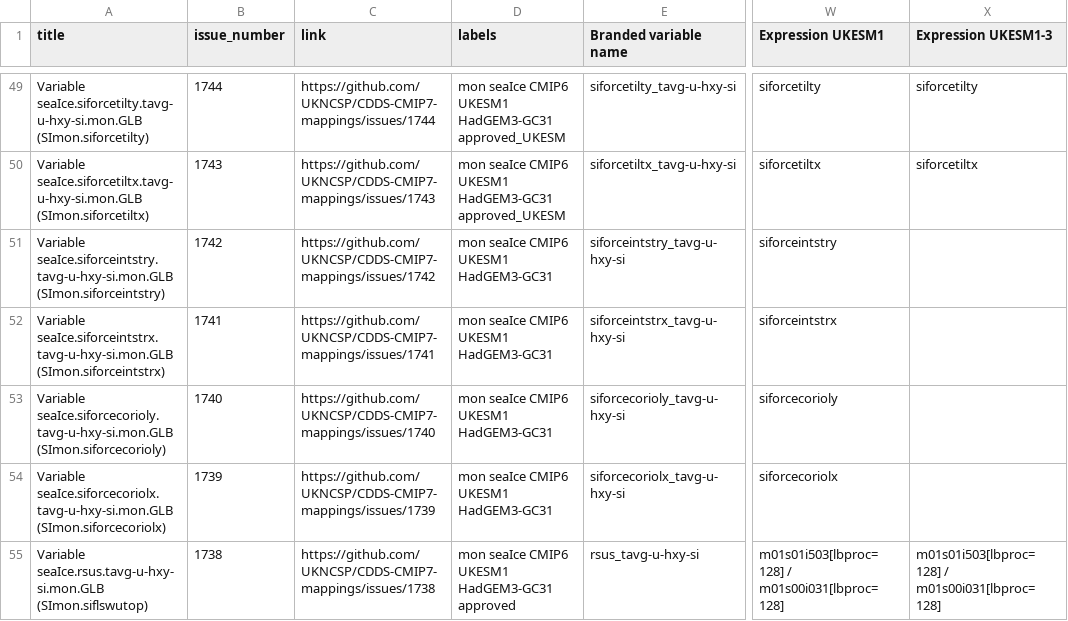
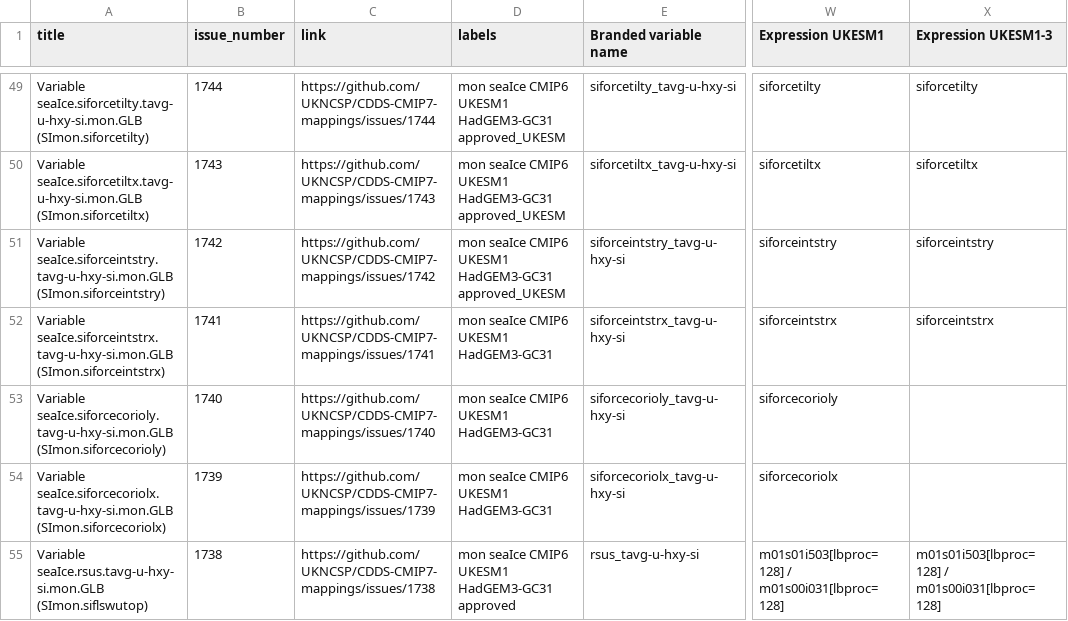
Before and after one commit to UKNCSP/CDDS-CMIP7-mappings, a CSV file: data/seaIce_mappings.csv, drawn as a sheet; only a part is shown, gaps mark what is left out; the diff names each change by its address in the sheet, - before the commit and + after, or states it on an @@ line.

```diff
--- a/data/seaIce_mappings.csv
+++ b/data/seaIce_mappings.csv
-D51 (labels): mon seaIce CMIP6 UKESM1 HadGEM3-GC31
+D51 (labels): mon seaIce CMIP6 UKESM1 HadGEM3-GC31 approved_UKESM
-X51 (Expression UKESM1-3): (empty)
+X51 (Expression UKESM1-3): siforceintstry
-X52 (Expression UKESM1-3): (empty)
+X52 (Expression UKESM1-3): siforceintstrx
```
Also changed, not shown: data/seaIce_mappings_CMIP6.csv, 2 other files.
